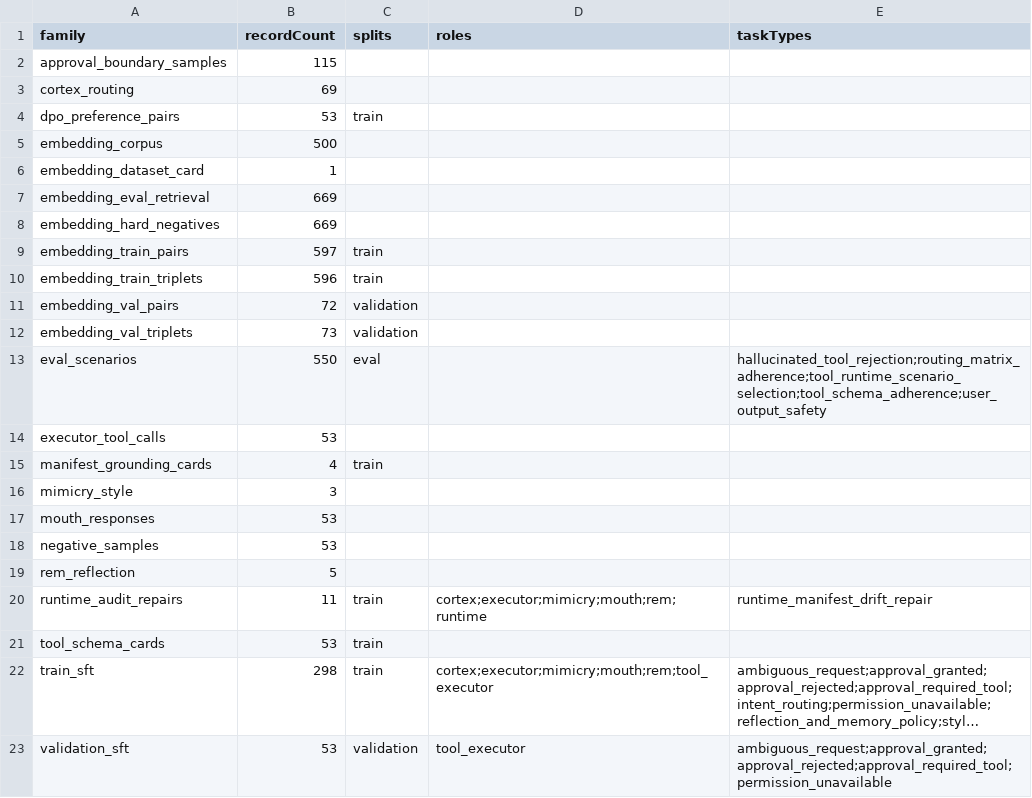
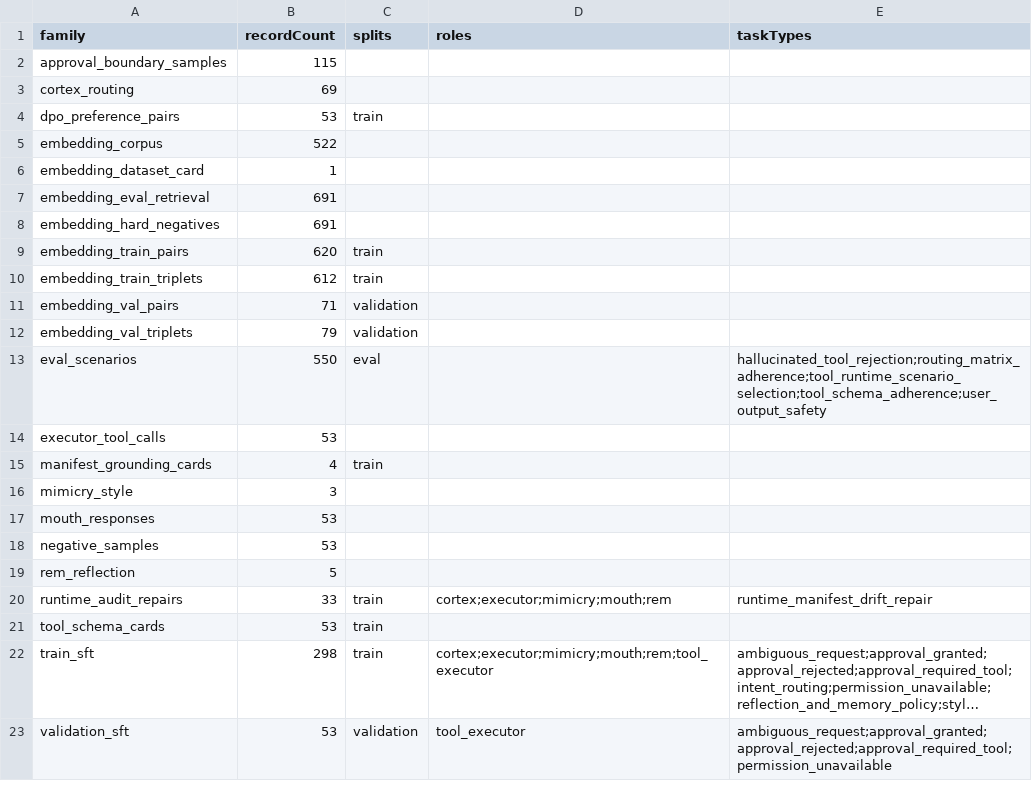
Before and after one commit to ales27pm/Lumen, a CSV file: generated/agent_manifest/dataset_index.csv, drawn as a sheet; long unchanged cells end in ….

Commit message:
Update REM fine-tuning dataset and visual improve loop summary with new metrics and counts
- Adjusted `val_sft.jsonl` entries to reflect updated manifest commits and task types.
- Increased corpus, eval, and pair counts in `visual_improve_loop_summary.json` to 522, 691, and 691 respectively.
- Updated train and triplet counts to 620 and 612, with validation counts adjusted to 71 and 79.

```diff
--- a/generated/agent_manifest/dataset_index.csv
+++ b/generated/agent_manifest/dataset_index.csv
@@ -4,10 +4,10 @@ cortex_routing,69,,,
 dpo_preference_pairs,53,train,,
-embedding_corpus,500,,,
+embedding_corpus,522,,,
 embedding_dataset_card,1,,,
-embedding_eval_retrieval,669,,,
-embedding_hard_negatives,669,,,
-embedding_train_pairs,597,train,,
-embedding_train_triplets,596,train,,
-embedding_val_pairs,72,validation,,
-embedding_val_triplets,73,validation,,
+embedding_eval_retrieval,691,,,
+embedding_hard_negatives,691,,,
+embedding_train_pairs,620,train,,
+embedding_train_triplets,612,train,,
+embedding_val_pairs,71,validation,,
+embedding_val_triplets,79,validation,,
 eval_scenarios,550,eval,,hallucinated_tool_rejection;routing_matrix_adherence;tool_runtime_scenario_selection;tool_schema_adherence;user_output_safety
@@ -19,3 +19,3 @@ negative_samples,53,,,
 rem_reflection,5,,,
-runtime_audit_repairs,11,train,cortex;executor;mimicry;mouth;rem;runtime,runtime_manifest_drift_repair
+runtime_audit_repairs,33,train,cortex;executor;mimicry;mouth;rem,runtime_manifest_drift_repair
 tool_schema_cards,53,train,,
```
Also changed, not shown: 58 other files.
